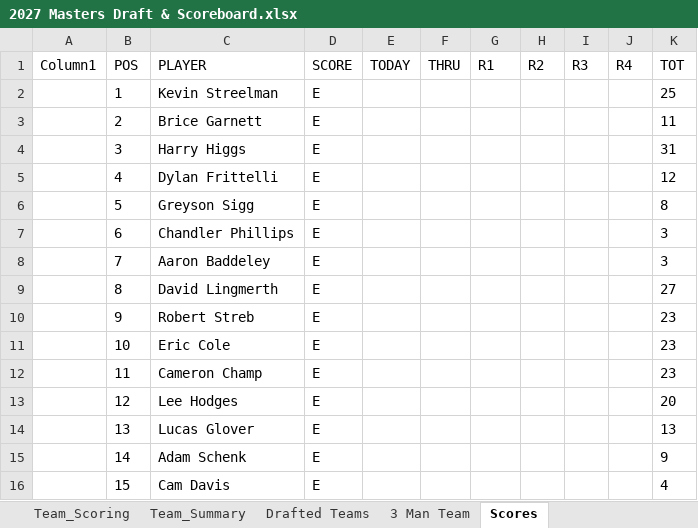
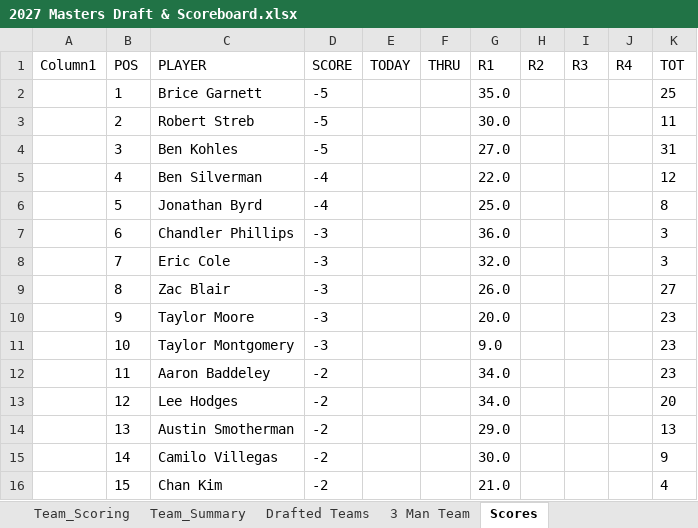
Before and after one commit to Melbs98/2027-Masters-Ctown, an Excel workbook: data/2027 Masters Draft & Scoreboard.xlsx, sheet Scores, drawn as a sheet; only a part is shown; values as stored, in another font and other column widths than the file's, no borders; table styles not drawn; the diff covers the shown part only; the diff names each change by its address in the sheet, - before the commit and + after, or states it on an @@ line.

```diff
--- a/data/2027 Masters Draft & Scoreboard.xlsx (sheet Scores)
+++ b/data/2027 Masters Draft & Scoreboard.xlsx (sheet Scores)
-C2 (PLAYER): Kevin Streelman
+C2 (PLAYER): Brice Garnett
-D2:D4 (SCORE): E
+D2:D4 (SCORE): -5
-G2 (R1): (empty)
+G2 (R1): 35.0
-C3 (PLAYER): Brice Garnett
+C3 (PLAYER): Robert Streb
-G3 (R1): (empty)
+G3 (R1): 30.0
-C4 (PLAYER): Harry Higgs
+C4 (PLAYER): Ben Kohles
-G4 (R1): (empty)
+G4 (R1): 27.0
-C5 (PLAYER): Dylan Frittelli
+C5 (PLAYER): Ben Silverman
-D5:D6 (SCORE): E
+D5:D6 (SCORE): -4
-G5 (R1): (empty)
+G5 (R1): 22.0
-C6 (PLAYER): Greyson Sigg
+C6 (PLAYER): Jonathan Byrd
-G6 (R1): (empty)
+G6 (R1): 25.0
-D7:D11 (SCORE): E
+D7:D11 (SCORE): -3
-G7 (R1): (empty)
+G7 (R1): 36.0
-C8 (PLAYER): Aaron Baddeley
+C8 (PLAYER): Eric Cole
-G8 (R1): (empty)
+G8 (R1): 32.0
-C9 (PLAYER): David Lingmerth
+C9 (PLAYER): Zac Blair
-G9 (R1): (empty)
+G9 (R1): 26.0
-C10 (PLAYER): Robert Streb
+C10 (PLAYER): Taylor Moore
-G10 (R1): (empty)
+G10 (R1): 20.0
-C11 (PLAYER): Eric Cole
+C11 (PLAYER): Taylor Montgomery
-G11 (R1): (empty)
+G11 (R1): 9.0
-C12 (PLAYER): Cameron Champ
+C12 (PLAYER): Aaron Baddeley
-D12:D16 (SCORE): E
+D12:D16 (SCORE): -2
-G12:G13 (R1): (empty)
+G12:G13 (R1): 34.0
-C14 (PLAYER): Lucas Glover
+C14 (PLAYER): Austin Smotherman
-G14 (R1): (empty)
+G14 (R1): 29.0
-C15 (PLAYER): Adam Schenk
+C15 (PLAYER): Camilo Villegas
-G15 (R1): (empty)
+G15 (R1): 30.0
-C16 (PLAYER): Cam Davis
+C16 (PLAYER): Chan Kim
-G16 (R1): (empty)
+G16 (R1): 21.0
```
Also changed, not shown: 185 edited cells elsewhere in this sheet, 1 other file.
